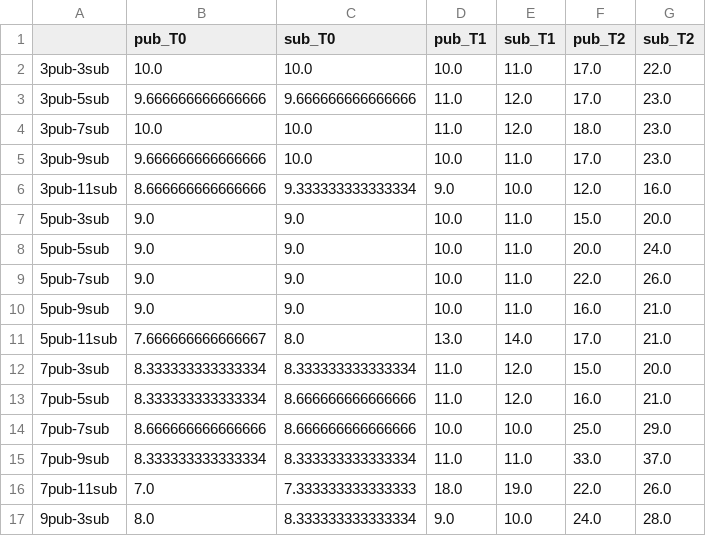
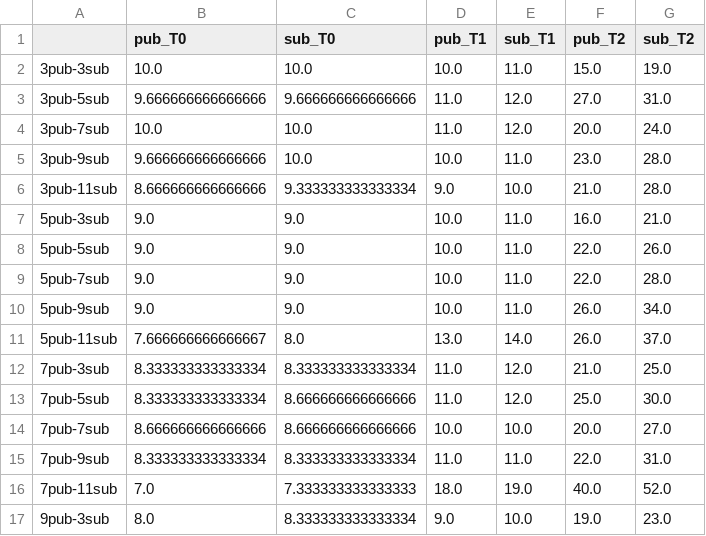
Before and after one commit to davideancona/iFM2024artifacts, a CSV file: experiments/response_times.csv, drawn as a sheet; only a part is shown; the diff covers the shown part only.

```diff
--- a/experiments/response_times.csv
+++ b/experiments/response_times.csv
@@ -1,17 +1,17 @@
 ,pub_T0,sub_T0,pub_T1,sub_T1,pub_T2,sub_T2
-3pub-3sub,10.0,10.0,10.0,11.0,17.0,22.0
-3pub-5sub,9.666666666666666,9.666666666666666,11.0,12.0,17.0,23.0
-3pub-7sub,10.0,10.0,11.0,12.0,18.0,23.0
-3pub-9sub,9.666666666666666,10.0,10.0,11.0,17.0,23.0
-3pub-11sub,8.666666666666666,9.333333333333334,9.0,10.0,12.0,16.0
-5pub-3sub,9.0,9.0,10.0,11.0,15.0,20.0
-5pub-5sub,9.0,9.0,10.0,11.0,20.0,24.0
-5pub-7sub,9.0,9.0,10.0,11.0,22.0,26.0
-5pub-9sub,9.0,9.0,10.0,11.0,16.0,21.0
-5pub-11sub,7.666666666666667,8.0,13.0,14.0,17.0,21.0
-7pub-3sub,8.333333333333334,8.333333333333334,11.0,12.0,15.0,20.0
-7pub-5sub,8.333333333333334,8.666666666666666,11.0,12.0,16.0,21.0
-7pub-7sub,8.666666666666666,8.666666666666666,10.0,10.0,25.0,29.0
-7pub-9sub,8.333333333333334,8.333333333333334,11.0,11.0,33.0,37.0
-7pub-11sub,7.0,7.333333333333333,18.0,19.0,22.0,26.0
-9pub-3sub,8.0,8.333333333333334,9.0,10.0,24.0,28.0
+3pub-3sub,10.0,10.0,10.0,11.0,15.0,19.0
+3pub-5sub,9.666666666666666,9.666666666666666,11.0,12.0,27.0,31.0
+3pub-7sub,10.0,10.0,11.0,12.0,20.0,24.0
+3pub-9sub,9.666666666666666,10.0,10.0,11.0,23.0,28.0
+3pub-11sub,8.666666666666666,9.333333333333334,9.0,10.0,21.0,28.0
+5pub-3sub,9.0,9.0,10.0,11.0,16.0,21.0
+5pub-5sub,9.0,9.0,10.0,11.0,22.0,26.0
+5pub-7sub,9.0,9.0,10.0,11.0,22.0,28.0
+5pub-9sub,9.0,9.0,10.0,11.0,26.0,34.0
+5pub-11sub,7.666666666666667,8.0,13.0,14.0,26.0,37.0
+7pub-3sub,8.333333333333334,8.333333333333334,11.0,12.0,21.0,25.0
+7pub-5sub,8.333333333333334,8.666666666666666,11.0,12.0,25.0,30.0
+7pub-7sub,8.666666666666666,8.666666666666666,10.0,10.0,20.0,27.0
+7pub-9sub,8.333333333333334,8.333333333333334,11.0,11.0,22.0,31.0
+7pub-11sub,7.0,7.333333333333333,18.0,19.0,40.0,52.0
+9pub-3sub,8.0,8.333333333333334,9.0,10.0,19.0,23.0
```
Also changed, not shown: 18 edited cells elsewhere in this file, experiments/count.csv.
